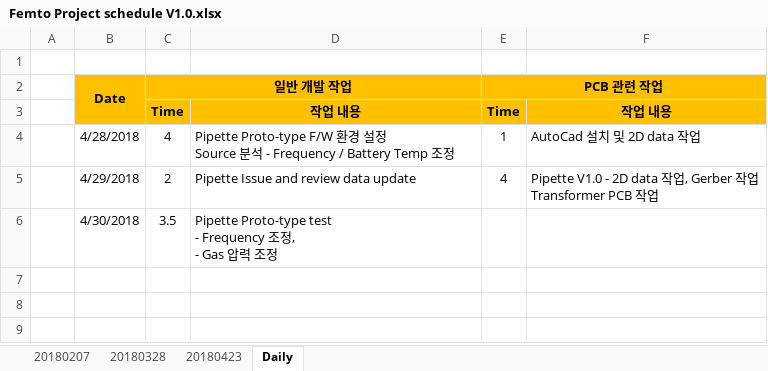
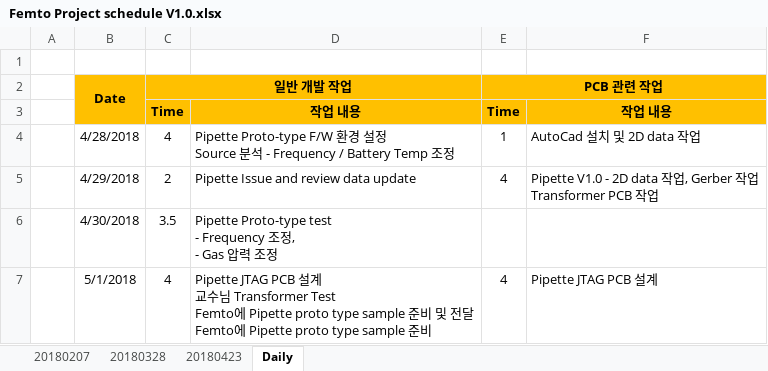
Before and after one commit to ArvidJoung/Plasma_Generator, an Excel workbook: Femto Project schedule V1.0.xlsx, sheet Daily, drawn as a sheet; values as stored, in another font and other column widths than the file's, no borders; ↵ is a line break in a cell; the diff names each change by its address in the sheet, - before the commit and + after, or states it on an @@ line.

Commit message:
[Pipette] JTAG PCB 설계

```diff
--- a/Femto Project schedule V1.0.xlsx (sheet Daily)
+++ b/Femto Project schedule V1.0.xlsx (sheet Daily)
+row 7:  | 5/1/2018 | 4 | Pipette JTAG PCB 설계 ↵ 교수님 Transformer Test ↵ Femto에 Pipette proto type sample 준비 및 전달 ↵ Femto에 Pipette proto type sample 준비 | 4 | Pipette JTAG PCB 설계
```
Also changed, not shown: sheet 20180423, charts or pictures, 2 other files.
